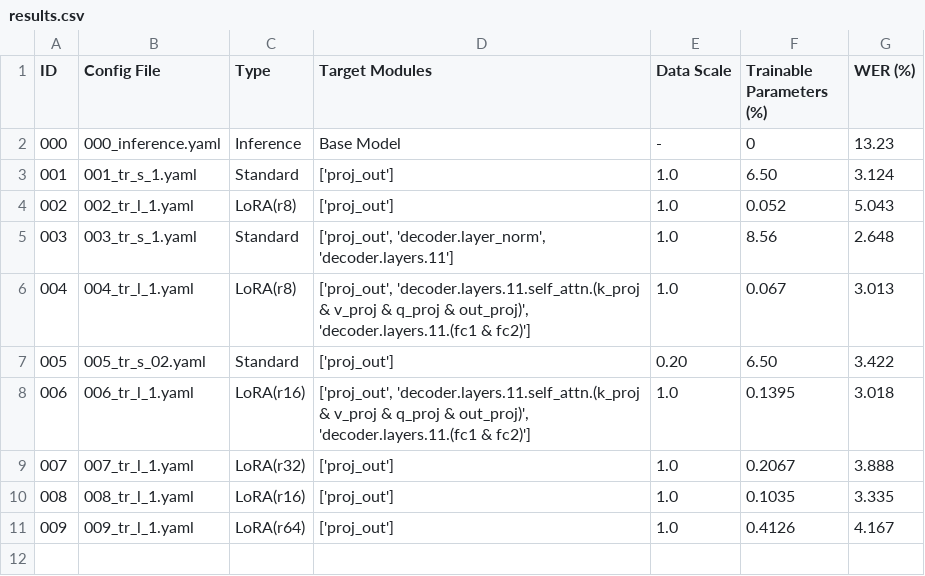
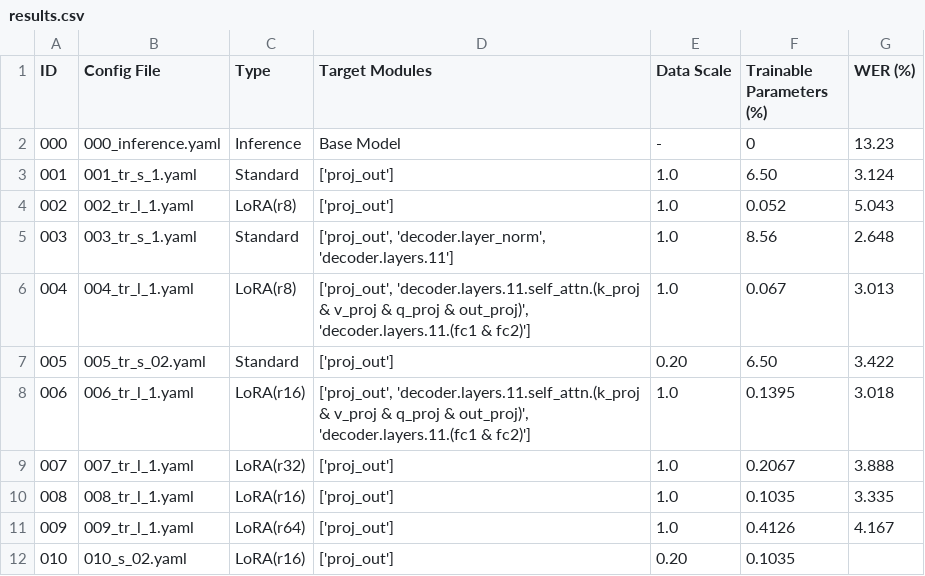
Before and after one commit to ehsantaati/asr-scaling-depth-data, a CSV file: exps/results.csv, drawn as a sheet.

Commit message:
feat: Add experiment 010 configuration for Whisper LoRA fine-tuning with 0.2 data fraction, update results, and remove an empty notebook cell.

```diff
--- a/exps/results.csv
+++ b/exps/results.csv
@@ -11 +11,2 @@ ID,Config File,Type,Target Modules,Data Scale,Trainable Parameters (%),WER (%)
 "009",009_tr_l_1.yaml,LoRA(r64),"['proj_out']",1.0,0.4126,4.167
+"010",010_s_02.yaml,LoRA(r16),"['proj_out']",0.20,0.1035,
```
Also changed, not shown: 2 other files.
